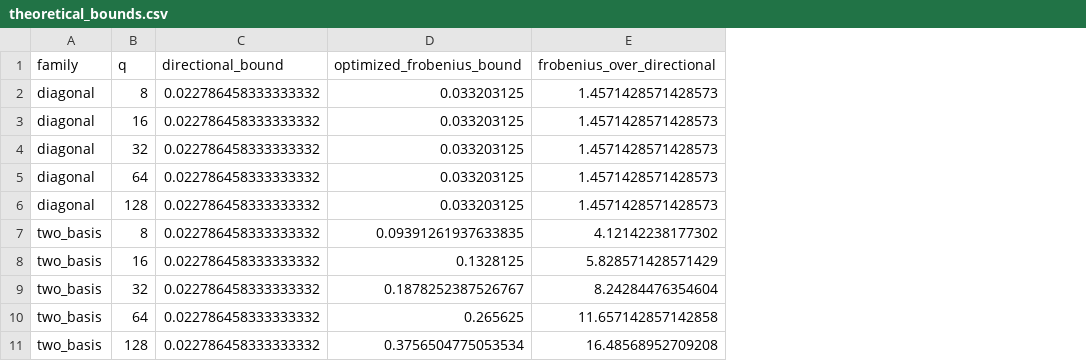
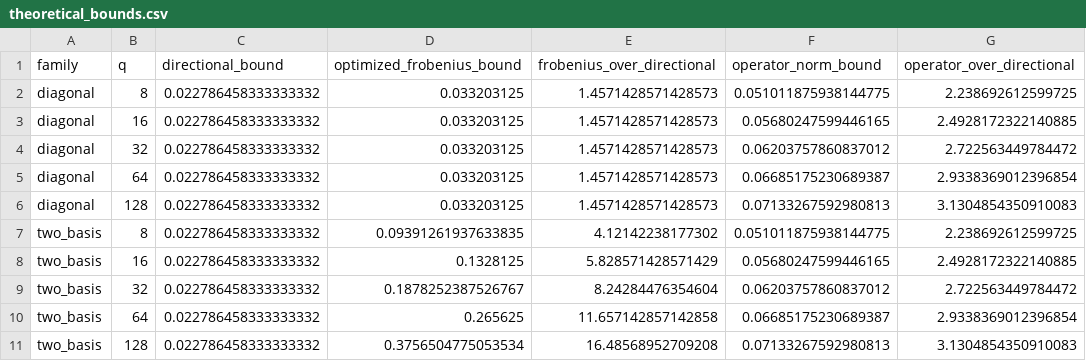
Before and after one commit to MoSanPan/BOMP-Random-Curvature, a CSV file: docs/theoretical_bounds.csv, drawn as a sheet; the diff names each change by its address in the sheet, - before the commit and + after, or states it on an @@ line.

Commit message:
Add operator-norm theoretical benchmark to Figure 2

```diff
--- a/docs/theoretical_bounds.csv
+++ b/docs/theoretical_bounds.csv
+column F (operator_norm_bound), rows 2-11: 0.051011875938144775 | 0.05680247599446165 | 0.06203757860837012 | 0.06685175230689387 | 0.07133267592980813 | 0.051011875938144775 | 0.05680247599446165 | 0.06203757860837012 | 0.06685175230689387 | 0.07133267592980813
+column G (operator_over_directional), rows 2-11: 2.238692612599725 | 2.4928172322140885 | 2.722563449784472 | 2.9338369012396854 | 3.1304854350910083 | 2.238692612599725 | 2.4928172322140885 | 2.722563449784472 | 2.9338369012396854 | 3.1304854350910083
```
Also changed, not shown: 6 other files.
